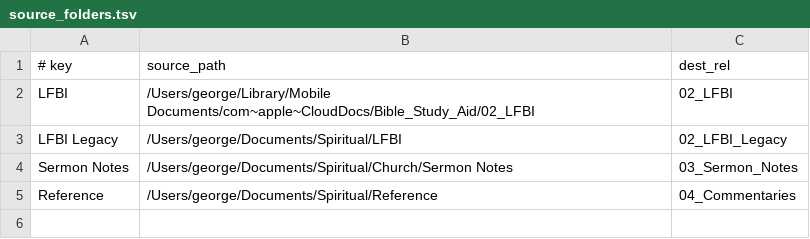
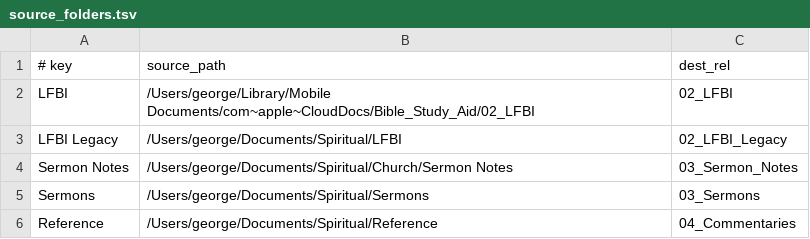
Before and after one commit to gwfrench164-collab/bible-study-aid-automation, a TSV file: source_folders.tsv, drawn as a sheet.

Commit message:
Register local sermons and speed backlog runs

```diff
--- a/source_folders.tsv
+++ b/source_folders.tsv
@@ -4,2 +4,3 @@ LFBI Legacy	/Users/george/Documents/Spiritual/LFBI	02_LFBI_Legacy
 Sermon Notes	/Users/george/Documents/Spiritual/Church/Sermon Notes	03_Sermon_Notes
+Sermons	/Users/george/Documents/Spiritual/Sermons	03_Sermons
 Reference	/Users/george/Documents/Spiritual/Reference	04_Commentaries
```
Also changed, not shown: 3 other files.
